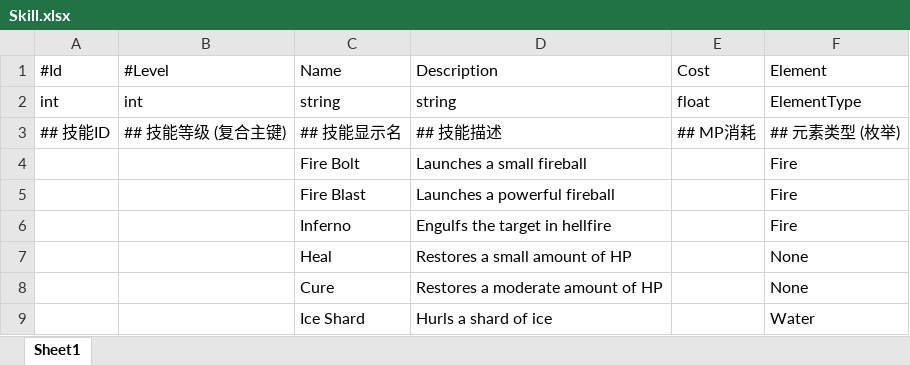
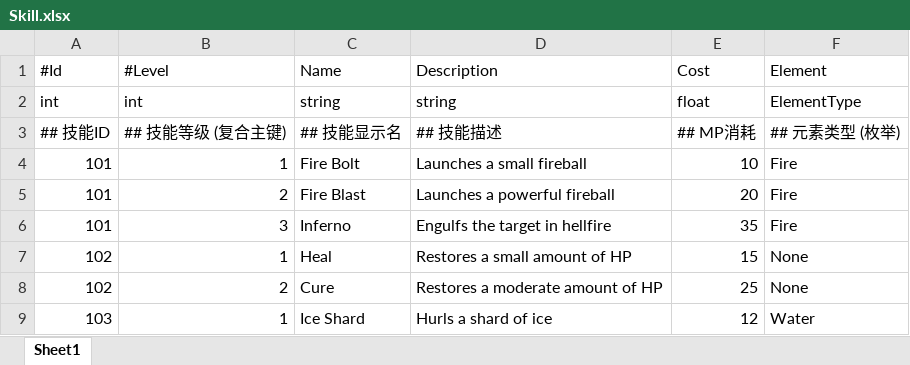
Before and after one commit to statip/TableTool, an Excel workbook: excel/Skill.xlsx, sheet Sheet1, drawn as a sheet; values as stored, in another font and other column widths than the file's, no borders; the diff names each change by its address in the sheet, - before the commit and + after, or states it on an @@ line.

```diff
--- a/excel/Skill.xlsx (sheet Sheet1)
+++ b/excel/Skill.xlsx (sheet Sheet1)
-A4:A6 (#Id): (empty)
+A4:A6 (#Id): 101
-B4 (#Level): (empty)
+B4 (#Level): 1
-E4 (Cost): (empty)
+E4 (Cost): 10
-B5 (#Level): (empty)
+B5 (#Level): 2
-E5 (Cost): (empty)
+E5 (Cost): 20
-B6 (#Level): (empty)
+B6 (#Level): 3
-E6 (Cost): (empty)
+E6 (Cost): 35
-A7:A8 (#Id): (empty)
+A7:A8 (#Id): 102
-B7 (#Level): (empty)
+B7 (#Level): 1
-E7 (Cost): (empty)
+E7 (Cost): 15
-B8 (#Level): (empty)
+B8 (#Level): 2
-E8 (Cost): (empty)
+E8 (Cost): 25
-A9 (#Id): (empty)
+A9 (#Id): 103
-B9 (#Level): (empty)
+B9 (#Level): 1
-E9 (Cost): (empty)
+E9 (Cost): 12
```
Also changed, not shown: excel/Item.xlsx, 38 other files.
